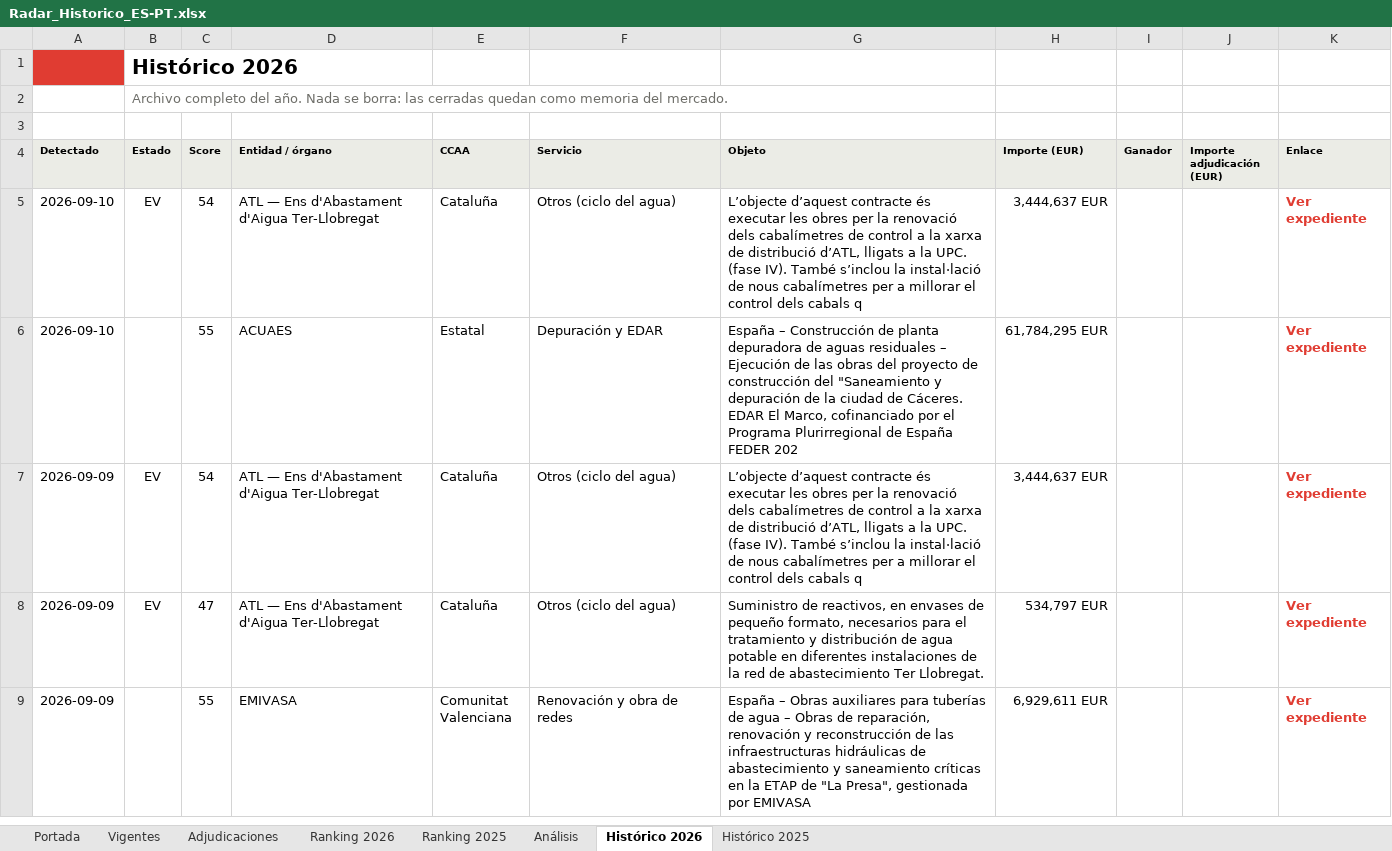
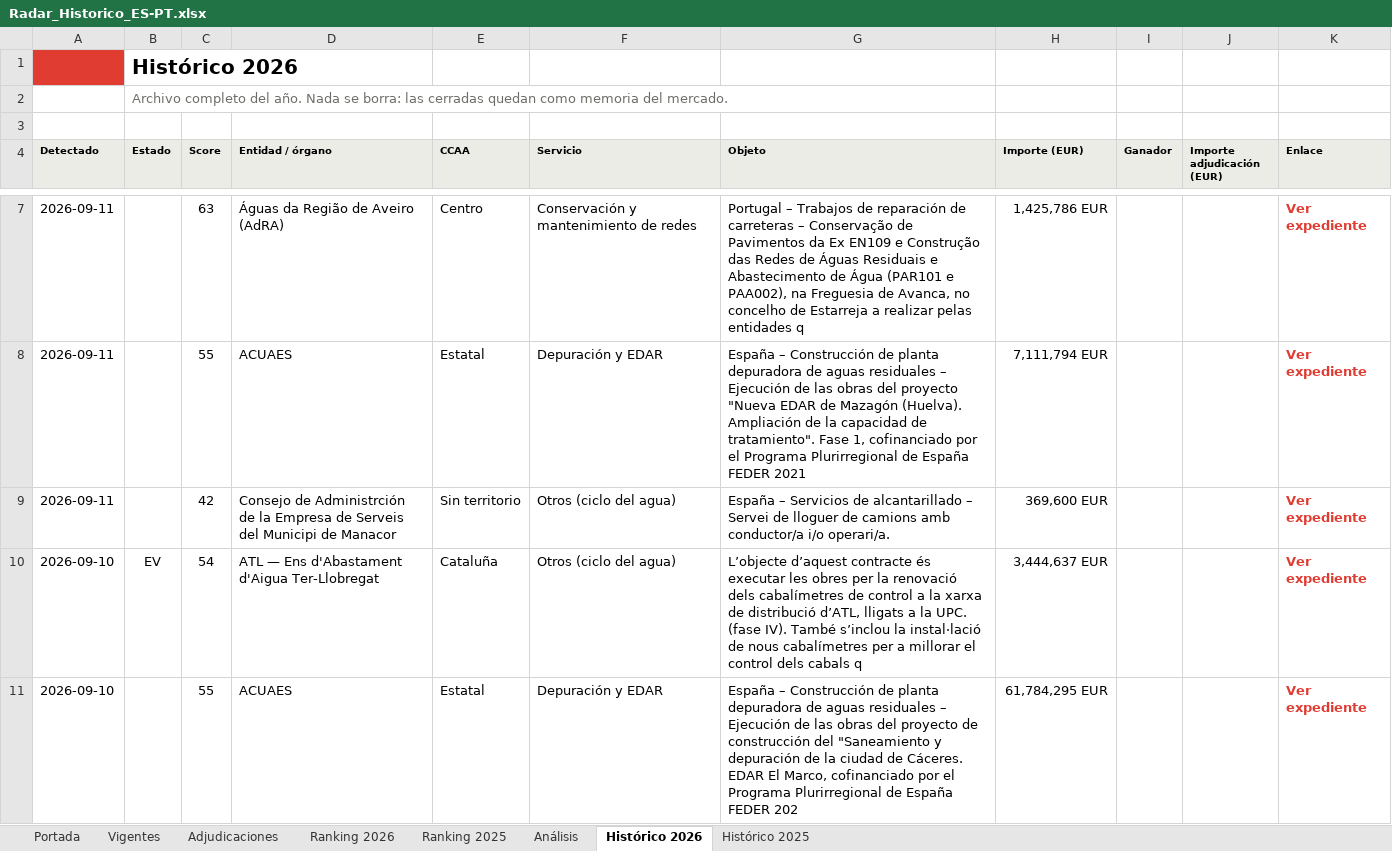
Before and after one commit to ibarrez/canalis-tender, an Excel workbook: docs/Radar_Historico_ES-PT.xlsx, sheet Histórico 2026, drawn as a sheet; only a part is shown, gaps mark what is left out; the shorter side is filled out with more unchanged rows; values as stored, in another font and other column widths than the file's, no borders; the diff covers the shown part only; the diff names each change by its address in the sheet, - before the commit and + after, or states it on an @@ line.

```diff
--- a/docs/Radar_Historico_ES-PT.xlsx (sheet Histórico 2026)
+++ b/docs/Radar_Historico_ES-PT.xlsx (sheet Histórico 2026)
+row 7: 2026-09-11 |  | 63 | Águas da Região de Aveiro (AdRA) | Centro | Conservación y mantenimiento de redes | Portugal – Trabajos de reparación de carreteras – Conservação de Pavimentos da Ex EN109 e Construção das Redes de Águas Residuais e Abastecimento de Água (PAR101 e PAA002), na Freguesia de Avanca, no concelho de Estarreja a realizar pelas entidades q | 1,425,786 EUR |  |  | Ver expediente
+row 8: 2026-09-11 |  | 55 | ACUAES | Estatal | Depuración y EDAR | España – Construcción de planta depuradora de aguas residuales – Ejecución de las obras del proyecto "Nueva EDAR de Mazagón (Huelva). Ampliación de la capacidad de tratamiento". Fase 1, cofinanciado por el Programa Plurirregional de España FEDER 2021 | 7,111,794 EUR |  |  | Ver expediente
+row 9: 2026-09-11 |  | 42 | Consejo de Administrción de la Empresa de Serveis del Municipi de Manacor | Sin territorio | Otros (ciclo del agua) | España – Servicios de alcantarillado – Servei de lloguer de camions amb conductor/a i/o operari/a. | 369,600 EUR |  |  | Ver expediente
```
Also changed, not shown: 2 added rows and 1 edited cell elsewhere in this sheet, sheet Vigentes, sheet Análisis, sheet Adjudicaciones, sheet Portada, 7 other files.
